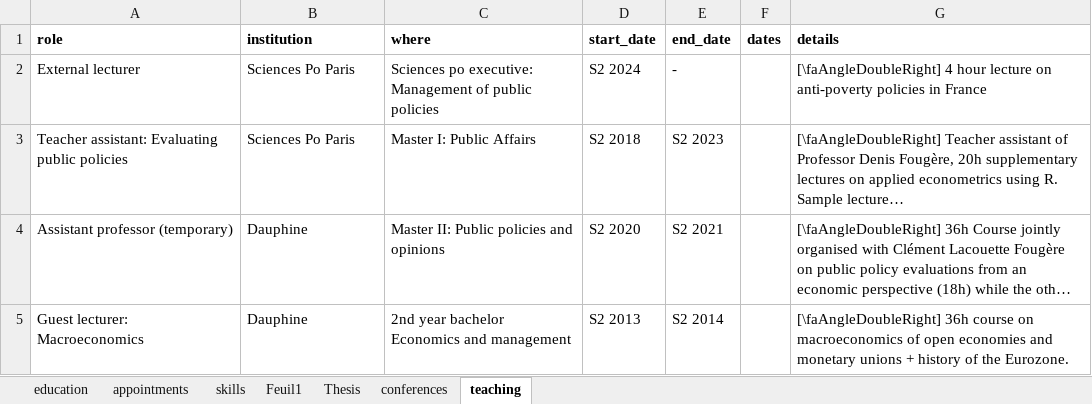
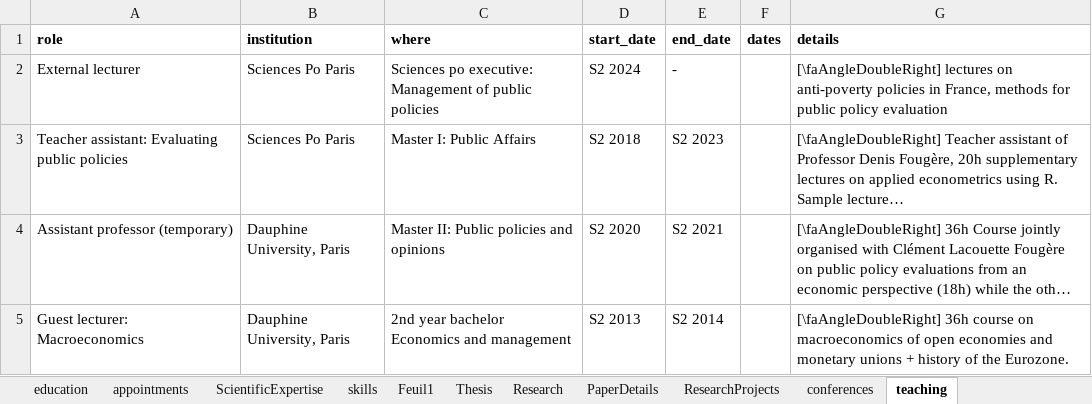
Before and after one commit to arthurheim/Data_DrivenResume, an Excel workbook: Data/ArthurHeimCareerDataEn.xlsx, sheet teaching, drawn as a sheet; long unchanged cells end in …; values as stored, in another font and other column widths than the file's, no borders; the diff names each change by its address in the sheet, - before the commit and + after, or states it on an @@ line.

```diff
--- a/Data/ArthurHeimCareerDataEn.xlsx (sheet teaching)
+++ b/Data/ArthurHeimCareerDataEn.xlsx (sheet teaching)
+sheet tab: ScientificExpertise
+sheet tab: Research
+sheet tab: PaperDetails
+sheet tab: ResearchProjects
-G2 (details): [\faAngleDoubleRight] 4 hour lecture on anti-poverty policies in France
+G2 (details): [\faAngleDoubleRight] lectures on anti-poverty policies in France, methods for public policy evaluation
-B4:B5 (institution): Dauphine
+B4:B5 (institution): Dauphine University, Paris
```
Also changed, not shown: sheet conferences, sheet skills, sheet Thesis, sheet education, 3 other files.
